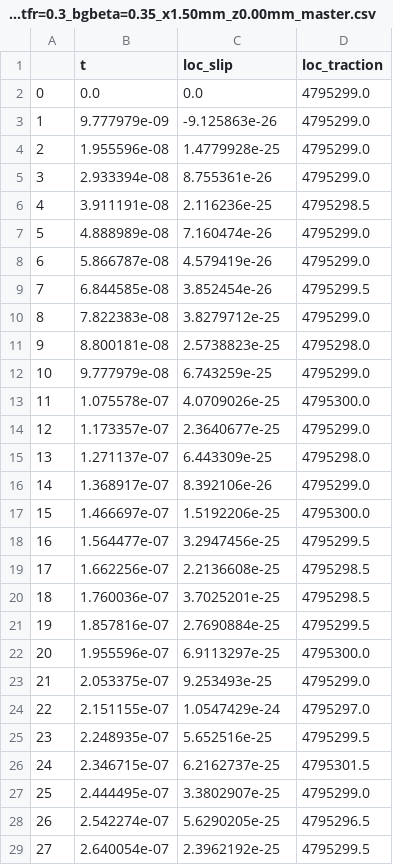
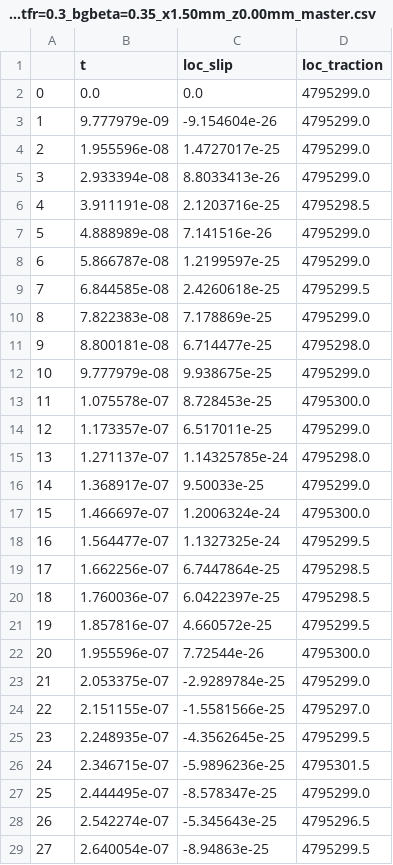
Before and after one commit to kura-okubo/4mNonSelfSim_Paper, a CSV file: RuptureSimulation/main_casestudy/postprocess_dynrup/data/tractionhistory_129_a=4.00_ruptype=pulse_pdcscaling=0.600_sn=6.0MPa_hatfr=0.3_bgbeta=0.35_x1.50mm_z0.00mm_master.csv, drawn as a sheet; only a part is shown; the diff covers the shown part only.

Commit message:
update dynamic rupture simulation reproduced

```diff
--- a/RuptureSimulation/main_casestudy/postprocess_dynrup/data/tractionhistory_129_a=4.00_ruptype=pulse_pdcscaling=0.600_sn=6.0MPa_hatfr=0.3_bgbeta=0.35_x1.50mm_z0.00mm_master.csv
+++ b/RuptureSimulation/main_casestudy/postprocess_dynrup/data/tractionhistory_129_a=4.00_ruptype=pulse_pdcscaling=0.600_sn=6.0MPa_hatfr=0.3_bgbeta=0.35_x1.50mm_z0.00mm_master.csv
@@ -2,28 +2,28 @@
 0,0.0,0.0,4795299.0
-1,9.777979e-09,-9.125863e-26,4795299.0
-2,1.955596e-08,1.4779928e-25,4795299.0
-3,2.933394e-08,8.755361e-26,4795299.0
-4,3.911191e-08,2.116236e-25,4795298.5
-5,4.888989e-08,7.160474e-26,4795299.0
-6,5.866787e-08,4.579419e-26,4795299.0
-7,6.844585e-08,3.852454e-26,4795299.5
-8,7.822383e-08,3.8279712e-25,4795299.0
-9,8.800181e-08,2.5738823e-25,4795298.0
-10,9.777979e-08,6.743259e-25,4795299.0
-11,1.075578e-07,4.0709026e-25,4795300.0
-12,1.173357e-07,2.3640677e-25,4795299.0
-13,1.271137e-07,6.443309e-25,4795298.0
-14,1.368917e-07,8.392106e-26,4795299.0
-15,1.466697e-07,1.5192206e-25,4795300.0
-16,1.564477e-07,3.2947456e-25,4795299.5
-17,1.662256e-07,2.2136608e-25,4795298.5
-18,1.760036e-07,3.7025201e-25,4795298.5
-19,1.857816e-07,2.7690884e-25,4795299.5
-20,1.955596e-07,6.9113297e-25,4795300.0
-21,2.053375e-07,9.253493e-25,4795299.0
-22,2.151155e-07,1.0547429e-24,4795297.0
-23,2.248935e-07,5.652516e-25,4795299.5
-24,2.346715e-07,6.2162737e-25,4795301.5
-25,2.444495e-07,3.3802907e-25,4795299.0
-26,2.542274e-07,5.6290205e-25,4795296.5
-27,2.640054e-07,2.3962192e-25,4795299.5
+1,9.777979e-09,-9.154604e-26,4795299.0
+2,1.955596e-08,1.4727017e-25,4795299.0
+3,2.933394e-08,8.8033413e-26,4795299.0
+4,3.911191e-08,2.1203716e-25,4795298.5
+5,4.888989e-08,7.141516e-26,4795299.0
+6,5.866787e-08,1.2199597e-25,4795299.0
+7,6.844585e-08,2.4260618e-25,4795299.5
+8,7.822383e-08,7.178869e-25,4795299.0
+9,8.800181e-08,6.714477e-25,4795298.0
+10,9.777979e-08,9.938675e-25,4795299.0
+11,1.075578e-07,8.728453e-25,4795300.0
+12,1.173357e-07,6.517011e-25,4795299.0
+13,1.271137e-07,1.14325785e-24,4795298.0
+14,1.368917e-07,9.50033e-25,4795299.0
+15,1.466697e-07,1.2006324e-24,4795300.0
+16,1.564477e-07,1.1327325e-24,4795299.5
+17,1.662256e-07,6.7447864e-25,4795298.5
+18,1.760036e-07,6.0422397e-25,4795298.5
+19,1.857816e-07,4.660572e-25,4795299.5
+20,1.955596e-07,7.72544e-26,4795300.0
+21,2.053375e-07,-2.9289784e-25,4795299.0
+22,2.151155e-07,-1.5581566e-25,4795297.0
+23,2.248935e-07,-4.3562645e-25,4795299.5
+24,2.346715e-07,-5.9896236e-25,4795301.5
+25,2.444495e-07,-8.578347e-25,4795299.0
+26,2.542274e-07,-5.345643e-25,4795296.5
+27,2.640054e-07,-8.94863e-25,4795299.5
```
Also changed, not shown: 53 edited cells elsewhere in this file, RuptureSimulation/main_casestudy/postprocess_dynrup/data/dynrup_bestfit_sourceparam_a=4.00_ruptype=crack_pdcscaling=0.600_sn=6.0MPa_hatfr=0.3_bgbeta=0.35_master.csv, 18 other files.
